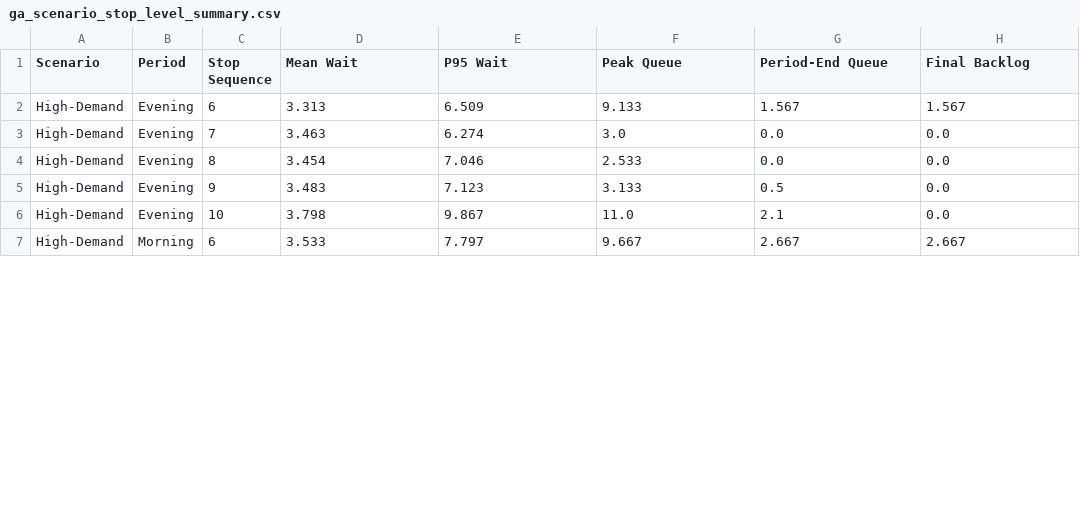
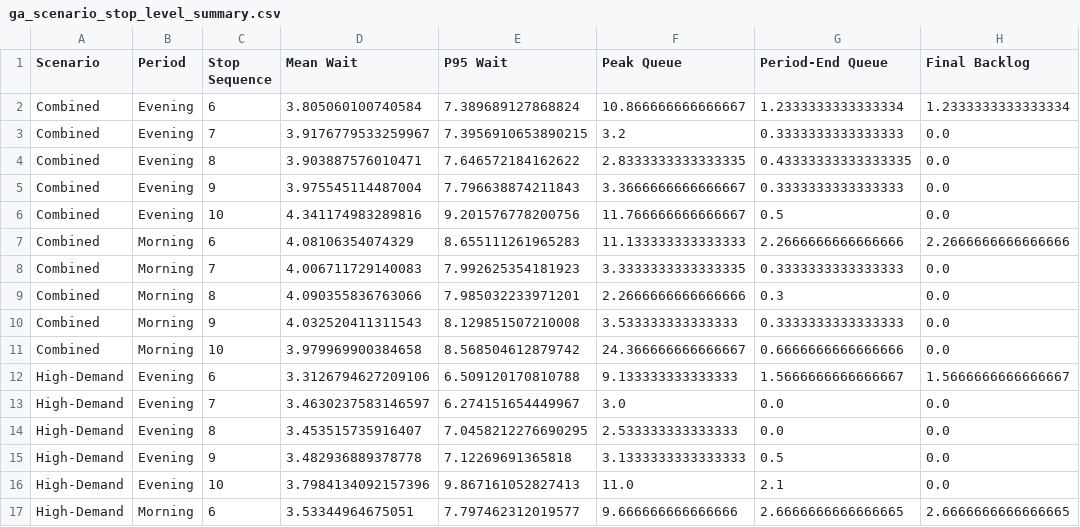
Before and after one commit to elijahnollen/m66-passenger-queue-simulation, a CSV file: MODESIM_Project/output/tables/ga_scenario_stop_level_summary.csv, drawn as a sheet; only a part is shown; the diff covers the shown part only.

```diff
--- a/MODESIM_Project/output/tables/ga_scenario_stop_level_summary.csv
+++ b/MODESIM_Project/output/tables/ga_scenario_stop_level_summary.csv
@@ -1,7 +1,17 @@
 Scenario,Period,Stop Sequence,Mean Wait,P95 Wait,Peak Queue,Period-End Queue,Final Backlog
-High-Demand,Evening,6,3.313,6.509,9.133,1.567,1.567
-High-Demand,Evening,7,3.463,6.274,3.0,0.0,0.0
-High-Demand,Evening,8,3.454,7.046,2.533,0.0,0.0
-High-Demand,Evening,9,3.483,7.123,3.133,0.5,0.0
-High-Demand,Evening,10,3.798,9.867,11.0,2.1,0.0
-High-Demand,Morning,6,3.533,7.797,9.667,2.667,2.667
+Combined,Evening,6,3.805060100740584,7.389689127868824,10.866666666666667,1.2333333333333334,1.2333333333333334
+Combined,Evening,7,3.9176779533259967,7.3956910653890215,3.2,0.3333333333333333,0.0
+Combined,Evening,8,3.903887576010471,7.646572184162622,2.8333333333333335,0.43333333333333335,0.0
+Combined,Evening,9,3.975545114487004,7.796638874211843,3.3666666666666667,0.3333333333333333,0.0
+Combined,Evening,10,4.341174983289816,9.201576778200756,11.766666666666667,0.5,0.0
+Combined,Morning,6,4.08106354074329,8.655111261965283,11.133333333333333,2.2666666666666666,2.2666666666666666
+Combined,Morning,7,4.006711729140083,7.992625354181923,3.3333333333333335,0.3333333333333333,0.0
+Combined,Morning,8,4.090355836763066,7.985032233971201,2.2666666666666666,0.3,0.0
+Combined,Morning,9,4.032520411311543,8.129851507210008,3.533333333333333,0.3333333333333333,0.0
+Combined,Morning,10,3.979969900384658,8.568504612879742,24.366666666666667,0.6666666666666666,0.0
+High-Demand,Evening,6,3.3126794627209106,6.509120170810788,9.133333333333333,1.5666666666666667,1.5666666666666667
+High-Demand,Evening,7,3.4630237583146597,6.274151654449967,3.0,0.0,0.0
+High-Demand,Evening,8,3.453515735916407,7.0458212276690295,2.533333333333333,0.0,0.0
+High-Demand,Evening,9,3.482936889378778,7.12269691365818,3.1333333333333333,0.5,0.0
+High-Demand,Evening,10,3.7984134092157396,9.867161052827413,11.0,2.1,0.0
+High-Demand,Morning,6,3.53344964675051,7.797462312019577,9.666666666666666,2.6666666666666665,2.6666666666666665
```
Also changed, not shown: 55 edited cells elsewhere in this file, MODESIM_Project/output/tables/ga_scenario_paired_reference_vs_ga.csv, MODESIM_Project/output/tables/ga_scenario_precision_check.csv, 44 other files.
